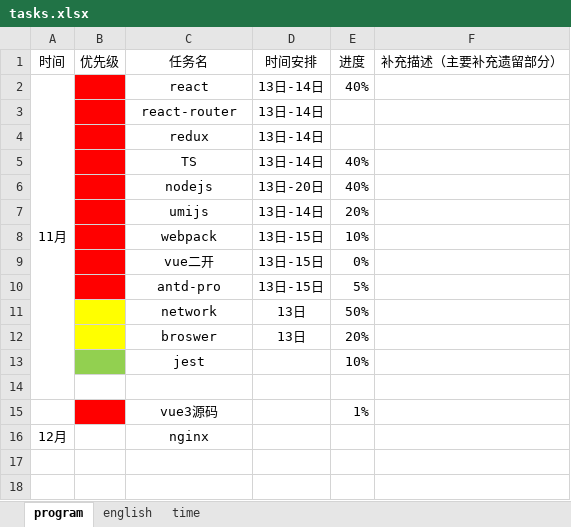
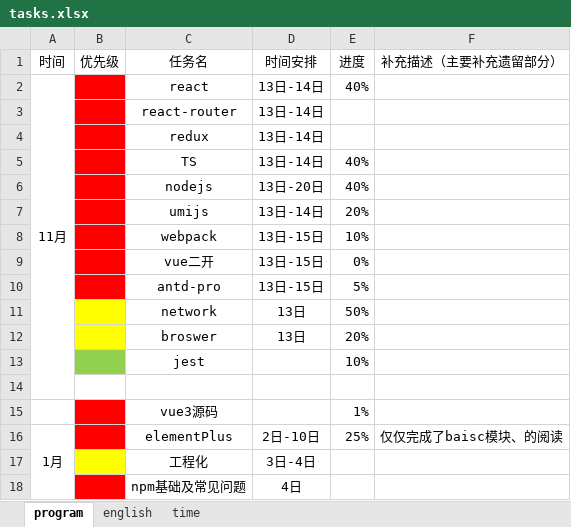
Before and after one commit to CODER-ZHM1997/FE-blogs, an Excel workbook: tasks.xlsx, sheet program, drawn as a sheet; values as stored, in another font and other column widths than the file's, no borders; conditional formats not drawn; removed rows and columns are numbered as before the commit, all else as after; the diff names each change by its address in the sheet, - before the commit and + after, or states it on an @@ line.

```diff
--- a/tasks.xlsx (sheet program)
+++ b/tasks.xlsx (sheet program)
-row 16: 12月 |  | nginx
+row 16: 1月 |  | elementPlus | 2日-10日 | 25% | 仅仅完成了baisc模块、的阅读
+row 17:  |  | 工程化 | 3日-4日
+row 18:  |  | npm基础及常见问题 | 4日
```
Also changed, not shown: 39 other files.
